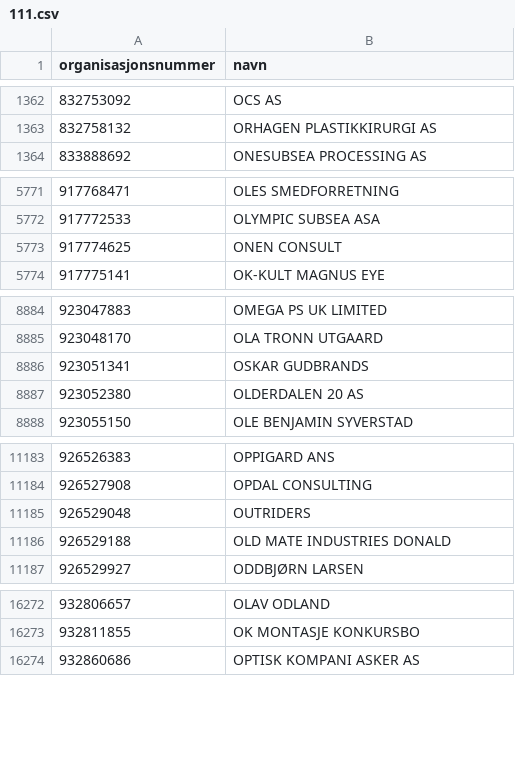
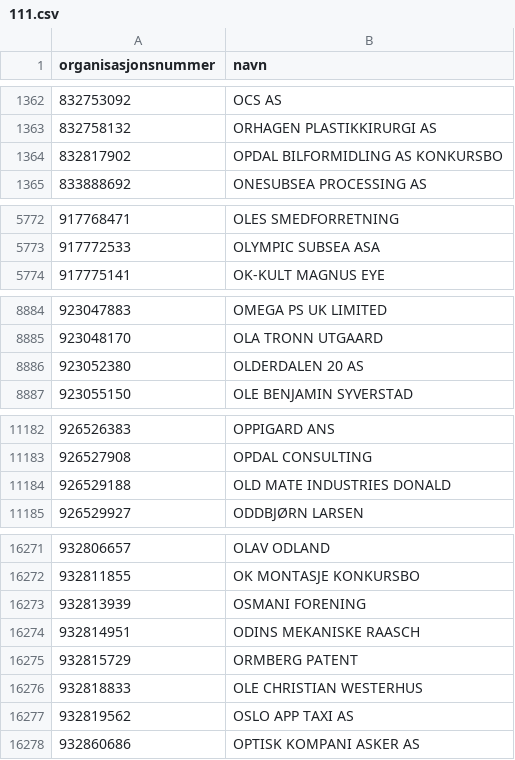
Before and after one commit to FFaanes/bedriftsoppslag, a CSV file: Main/OrgOppslag/data/111.csv, drawn as a sheet; only a part is shown, gaps mark what is left out; removed rows and columns are numbered as before the commit, all else as after; the diff covers the shown part only; the diff names each change by its address in the sheet, - before the commit and + after, or states it on an @@ line.

```diff
--- a/Main/OrgOppslag/data/111.csv
+++ b/Main/OrgOppslag/data/111.csv
+row 1364: 832817902 | OPDAL BILFORMIDLING AS KONKURSBO
-row 5773: 917774625 | ONEN CONSULT
-row 8886: 923051341 | OSKAR GUDBRANDS
-row 11185: 926529048 | OUTRIDERS
+row 16273: 932813939 | OSMANI FORENING
+row 16274: 932814951 | ODINS MEKANISKE RAASCH
+row 16275: 932815729 | ORMBERG PATENT
+row 16276: 932818833 | OLE CHRISTIAN WESTERHUS
+row 16277: 932819562 | OSLO APP TAXI AS
```
Also changed, not shown: 2 added rows and 3 removed rows elsewhere in this file, Main/OrgOppslag/data/100.csv, Main/OrgOppslag/data/105.csv, 33 other files.
